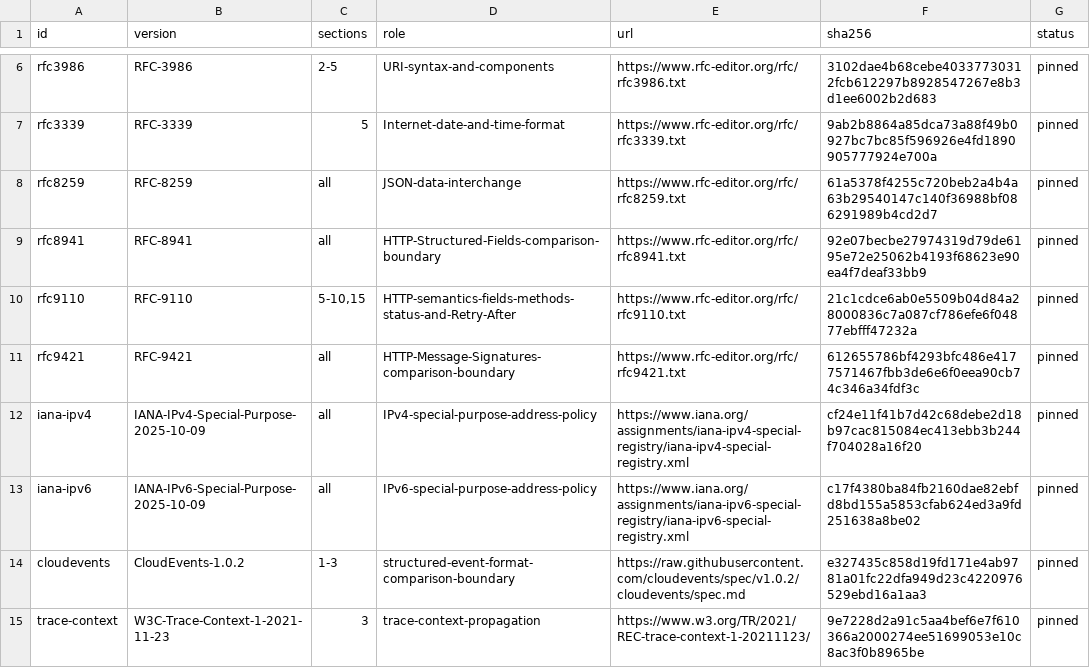
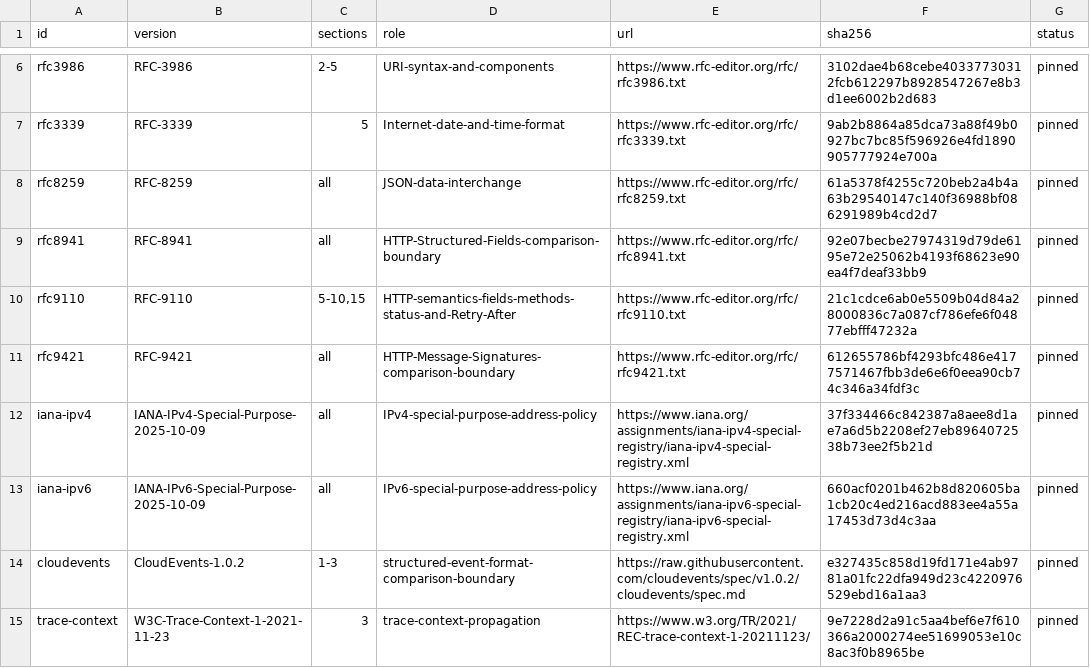
Before and after one commit to faustbrian/go-webhook, a TSV file: specification/manifest.tsv, drawn as a sheet; only a part is shown, gaps mark what is left out.

```diff
--- a/specification/manifest.tsv
+++ b/specification/manifest.tsv
@@ -11,4 +11,4 @@ rfc9110	RFC-9110	5-10,15	HTTP-semantics-fields-methods-status-and-Retry-After	ht
 rfc9421	RFC-9421	all	HTTP-Message-Signatures-comparison-boundary	https://www.rfc-editor.org/rfc/rfc9421.txt	612655786bf4293bfc486e4177571467fbb3de6e6f0eea90cb74c346a34fdf3c	pinned
-iana-ipv4	IANA-IPv4-Special-Purpose-2025-10-09	all	IPv4-special-purpose-address-policy	https://www.iana.org/assignments/iana-ipv4-special-registry/iana-ipv4-special-registry.xml	cf24e11f41b7d42c68debe2d18b97cac815084ec413ebb3b244f704028a16f20	pinned
-iana-ipv6	IANA-IPv6-Special-Purpose-2025-10-09	all	IPv6-special-purpose-address-policy	https://www.iana.org/assignments/iana-ipv6-special-registry/iana-ipv6-special-registry.xml	c17f4380ba84fb2160dae82ebfd8bd155a5853cfab624ed3a9fd251638a8be02	pinned
+iana-ipv4	IANA-IPv4-Special-Purpose-2025-10-09	all	IPv4-special-purpose-address-policy	https://www.iana.org/assignments/iana-ipv4-special-registry/iana-ipv4-special-registry.xml	37f334466c842387a8aee8d1ae7a6d5b2208ef27eb8964072538b73ee2f5b21d	pinned
+iana-ipv6	IANA-IPv6-Special-Purpose-2025-10-09	all	IPv6-special-purpose-address-policy	https://www.iana.org/assignments/iana-ipv6-special-registry/iana-ipv6-special-registry.xml	660acf0201b462b8d820605ba1cb20c4ed216acd883ee4a55a17453d73d4c3aa	pinned
 cloudevents	CloudEvents-1.0.2	1-3	structured-event-format-comparison-boundary	https://raw.githubusercontent.com/cloudevents/spec/v1.0.2/cloudevents/spec.md	e327435c858d19fd171e4ab9781a01fc22dfa949d23c4220976529ebd16a1aa3	pinned
```
Also changed, not shown: 5 other files.
